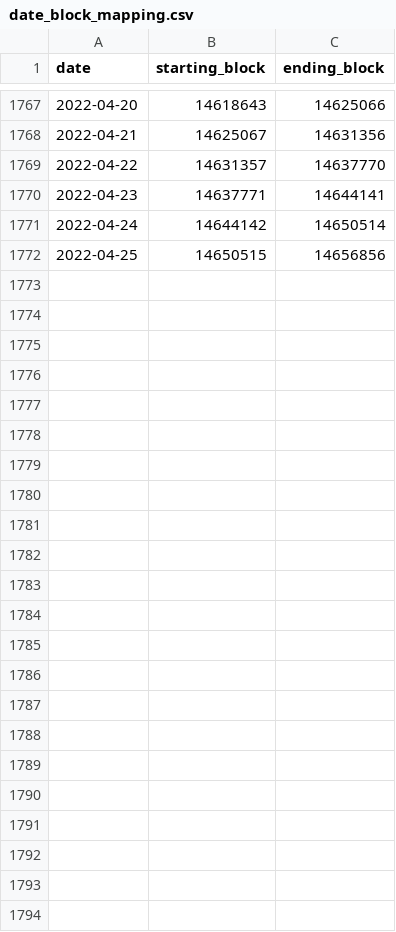
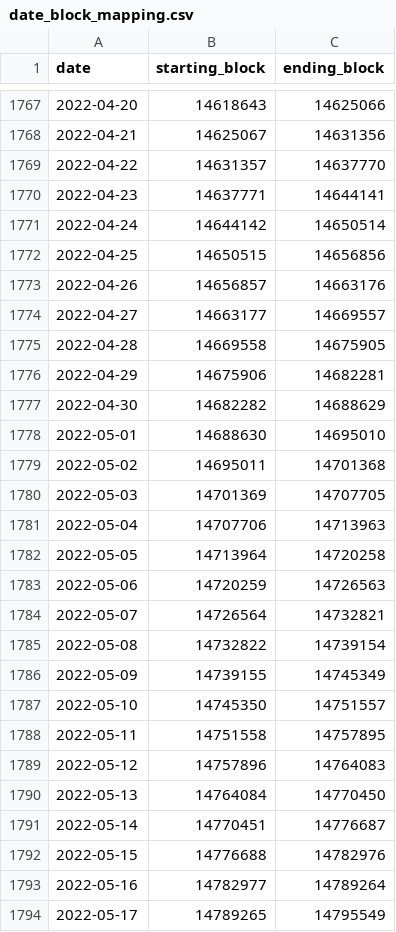
Before and after one commit to a16z/nft-analyst-starter-pack, a CSV file: raw-data/date_block_mapping.csv, drawn as a sheet; only a part is shown, gaps mark what is left out; the diff names each change by its address in the sheet, - before the commit and + after, or states it on an @@ line.

```diff
--- a/raw-data/date_block_mapping.csv
+++ b/raw-data/date_block_mapping.csv
+row 1773: 2022-04-26 | 14656857 | 14663176
+row 1774: 2022-04-27 | 14663177 | 14669557
+row 1775: 2022-04-28 | 14669558 | 14675905
+row 1776: 2022-04-29 | 14675906 | 14682281
+row 1777: 2022-04-30 | 14682282 | 14688629
+row 1778: 2022-05-01 | 14688630 | 14695010
+row 1779: 2022-05-02 | 14695011 | 14701368
+row 1780: 2022-05-03 | 14701369 | 14707705
+row 1781: 2022-05-04 | 14707706 | 14713963
+row 1782: 2022-05-05 | 14713964 | 14720258
+row 1783: 2022-05-06 | 14720259 | 14726563
+row 1784: 2022-05-07 | 14726564 | 14732821
+row 1785: 2022-05-08 | 14732822 | 14739154
+row 1786: 2022-05-09 | 14739155 | 14745349
+row 1787: 2022-05-10 | 14745350 | 14751557
+row 1788: 2022-05-11 | 14751558 | 14757895
+row 1789: 2022-05-12 | 14757896 | 14764083
+row 1790: 2022-05-13 | 14764084 | 14770450
+row 1791: 2022-05-14 | 14770451 | 14776687
+row 1792: 2022-05-15 | 14776688 | 14782976
+row 1793: 2022-05-16 | 14782977 | 14789264
+row 1794: 2022-05-17 | 14789265 | 14795549
```
Also changed, not shown: raw-data/eth_prices.csv, 6 other files.
